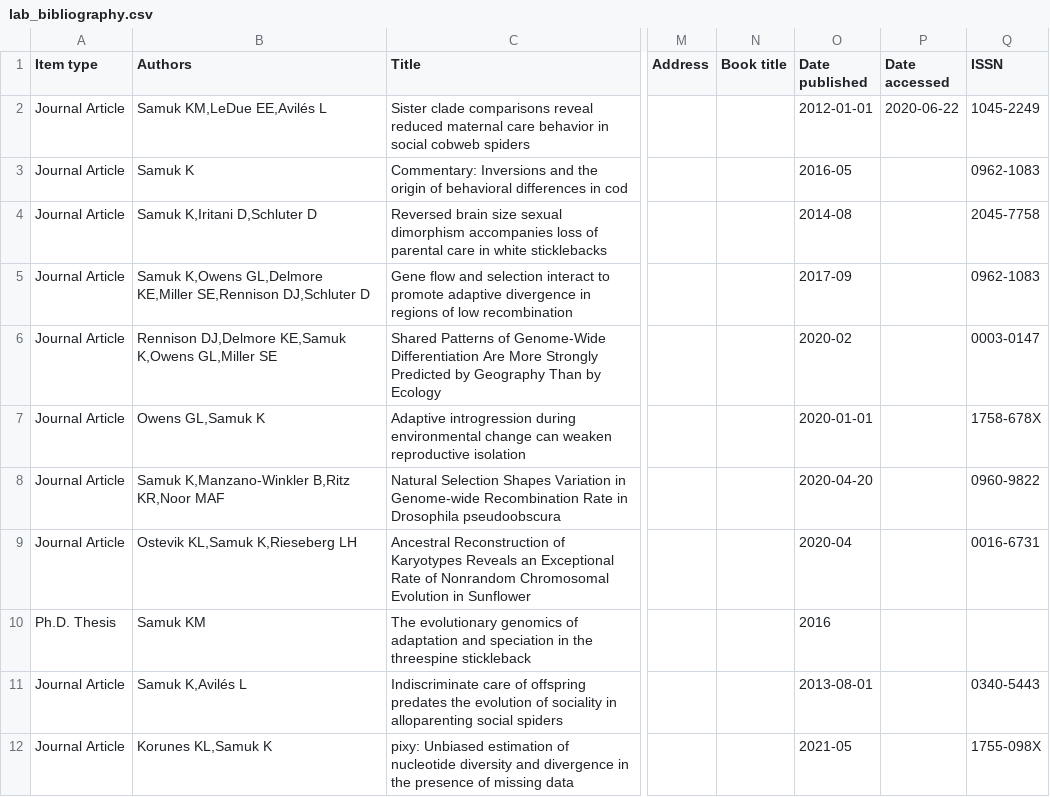
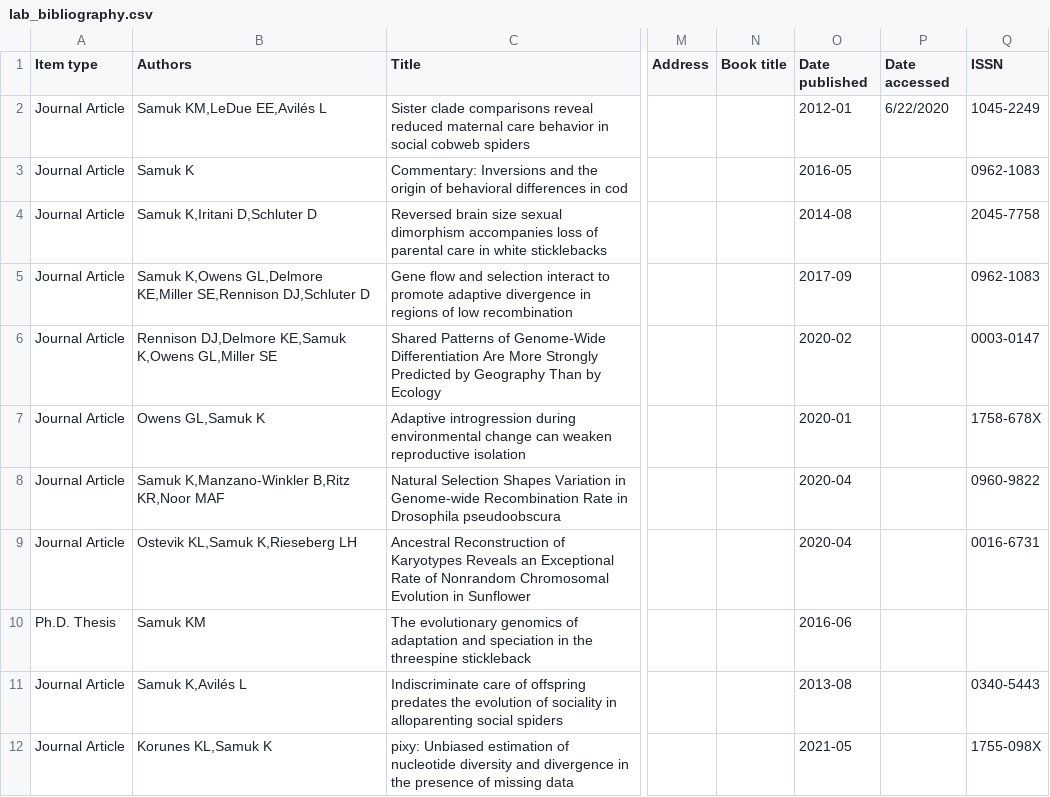
Before and after one commit to ksamuk/ksamuk.github.io, a CSV file: generation_scripts/data/lab_bibliography.csv, drawn as a sheet; only a part is shown, gaps mark what is left out; the diff covers the shown part only; the diff names each change by its address in the sheet, - before the commit and + after, or states it on an @@ line.

```diff
--- a/generation_scripts/data/lab_bibliography.csv
+++ b/generation_scripts/data/lab_bibliography.csv
-O2 (Date published): 2012-01-01
+O2 (Date published): 2012-01
-P2 (Date accessed): 2020-06-22
+P2 (Date accessed): 6/22/2020
-O7 (Date published): 2020-01-01
+O7 (Date published): 2020-01
-O8 (Date published): 2020-04-20
+O8 (Date published): 2020-04
-O10 (Date published): 2016
+O10 (Date published): 2016-06
-O11 (Date published): 2013-08-01
+O11 (Date published): 2013-08
```
Also changed, not shown: 6 added rows and 6 edited cells elsewhere in this file, generation_scripts/data/lab_bibliography_links.csv, 7 other files.
